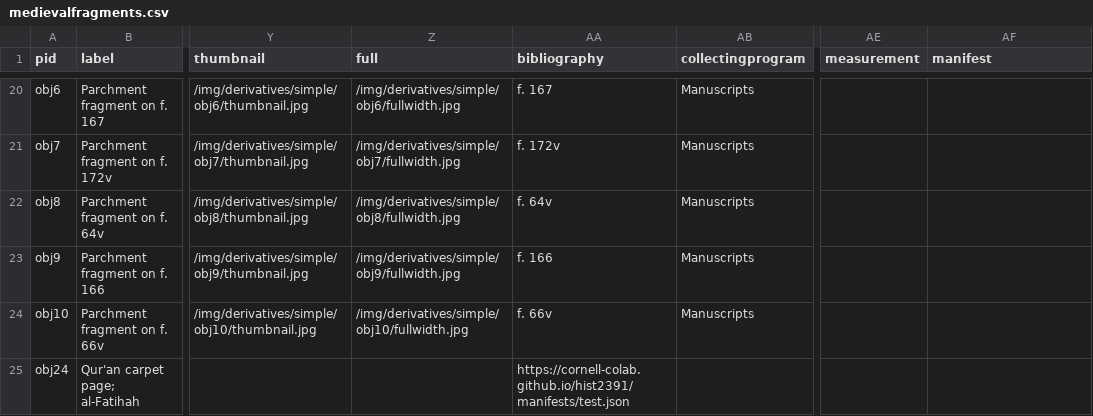
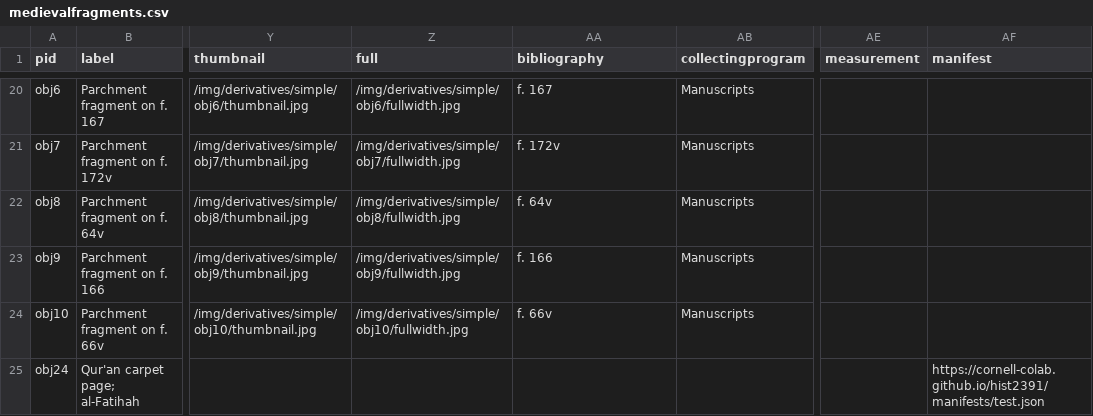
Before and after one commit to green-queen/waxbuilder, a CSV file: _data/medievalfragments.csv, drawn as a sheet; only a part is shown, gaps mark what is left out; the diff names each change by its address in the sheet, - before the commit and + after, or states it on an @@ line.

Commit message:
Update medievalfragments.csv

```diff
--- a/_data/medievalfragments.csv
+++ b/_data/medievalfragments.csv
-AA25 (bibliography): https://cornell-colab.github.io/hist2391/manifests/test.json
+AA25 (bibliography): (empty)
-AF25 (manifest): (empty)
+AF25 (manifest): https://cornell-colab.github.io/hist2391/manifests/test.json
```
